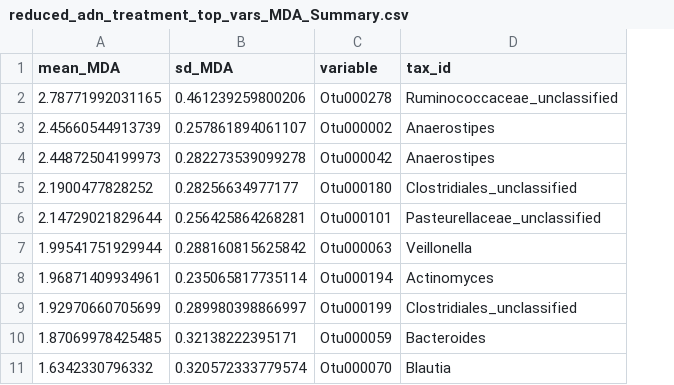
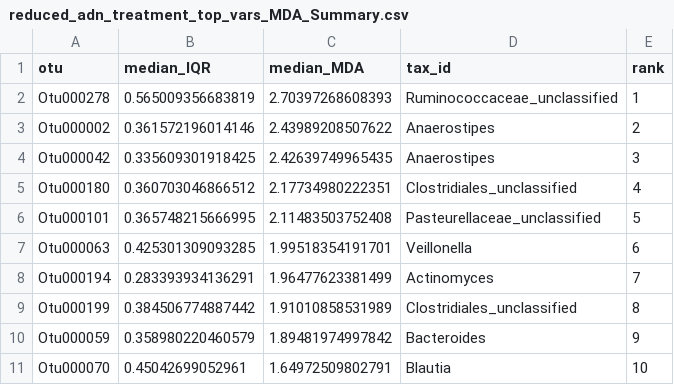
Before and after one commit to SchlossLab/Sze_FollowUps_Microbiome_2017, a CSV file: data/process/tables/reduced_adn_treatment_top_vars_MDA_Summary.csv, drawn as a sheet; removed rows and columns are numbered as before the commit, all else as after; the diff names each change by its address in the sheet, - before the commit and + after, or states it on an @@ line.

```diff
--- a/data/process/tables/reduced_adn_treatment_top_vars_MDA_Summary.csv
+++ b/data/process/tables/reduced_adn_treatment_top_vars_MDA_Summary.csv
-column A (mean_MDA), rows 2-11: 2.78771992031165 | 2.45660544913739 | 2.44872504199973 | 2.1900477828252 | 2.14729021829644 | 1.99541751929944 | 1.96871409934961 | 1.92970660705699 | 1.87069978425485 | 1.6342330796332
-column B (sd_MDA), rows 2-11: 0.461239259800206 | 0.257861894061107 | 0.282273539099278 | 0.28256634977177 | 0.256425864268281 | 0.288160815625842 | 0.235065817735114 | 0.289980398866997 | 0.32138222395171 | 0.320572333779574
+column B (median_IQR), rows 2-11: 0.565009356683819 | 0.361572196014146 | 0.335609301918425 | 0.360703046866512 | 0.365748215666995 | 0.425301309093285 | 0.283393934136291 | 0.384506774887442 | 0.358980220460579 | 0.45042699052961
+column C (median_MDA), rows 2-11: 2.70397268608393 | 2.43989208507622 | 2.42639749965435 | 2.17734980222351 | 2.11483503752408 | 1.99518354191701 | 1.96477623381499 | 1.91010858531989 | 1.89481974997842 | 1.64972509802791
+column E (rank), rows 2-11: 1 | 2 | 3 | 4 | 5 | 6 | 7 | 8 | 9 | 10
-A1: variable
+A1: otu
```
Also changed, not shown: data/process/tables/crc_probs_chemo_rad_pvalue_summary.csv, data/process/tables/reduced_adn_treatment_top_vars_MDA_full_data.csv, 4 other files.
